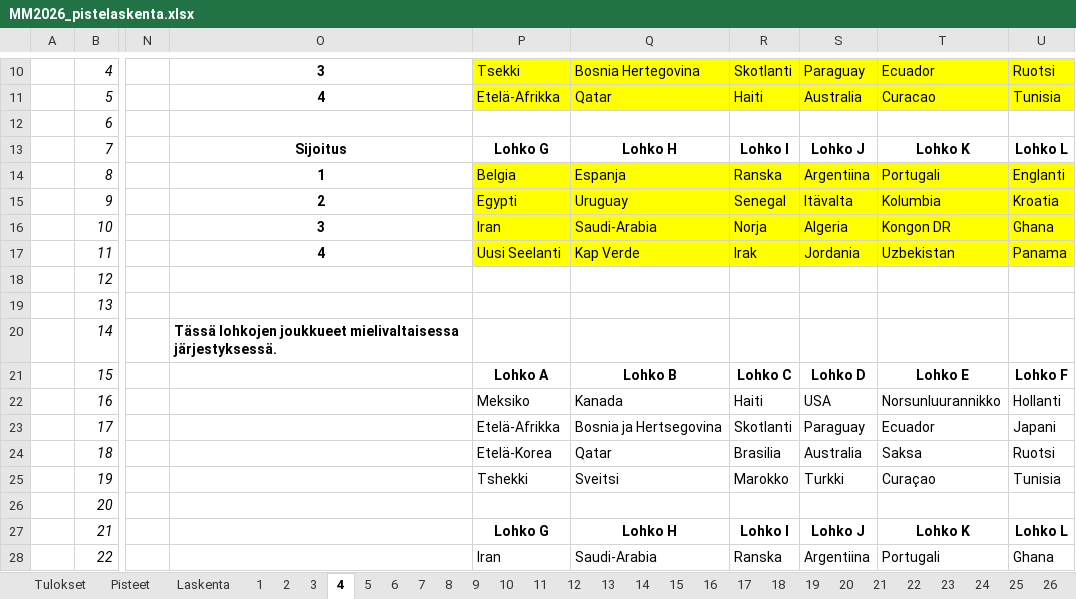
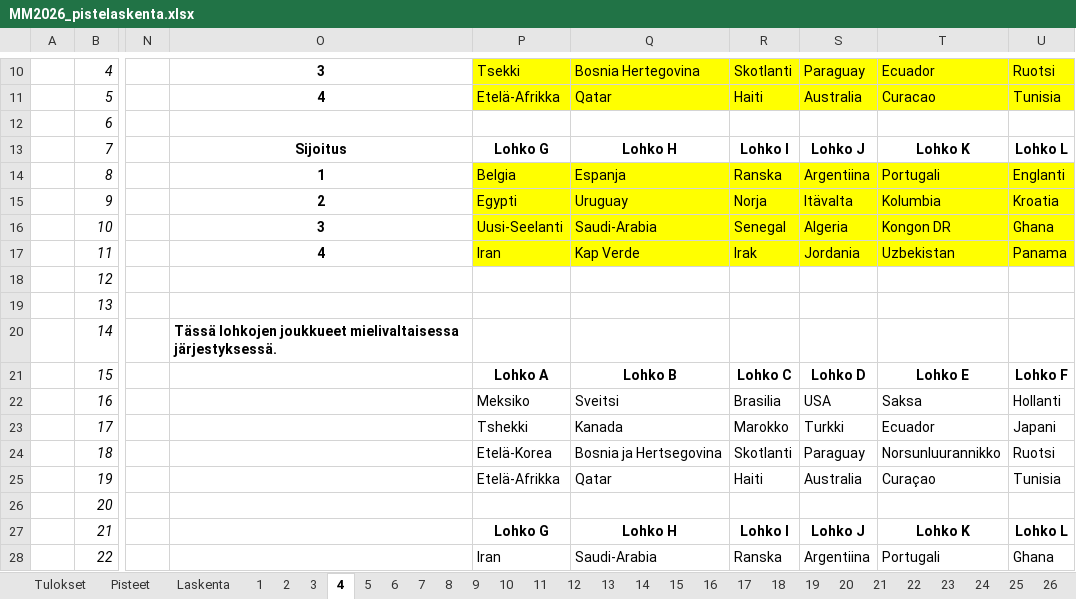
Before and after one commit to tuukkahyytiainen-byte/veikkaus2026, an Excel workbook: MM2026_pistelaskenta.xlsx, sheet 4, drawn as a sheet; only a part is shown, gaps mark what is left out; values as stored, in another font and other column widths than the file's, no borders; the diff names each change by its address in the sheet, - before the commit and + after, or states it on an @@ line.

Commit message:
Poistettu tuplamerkinnat sarjataulukon sijaluvusta ja paivitetty uusi excel seka optimoitu last5MatchesAnalysis koko

```diff
--- a/MM2026_pistelaskenta.xlsx (sheet 4)
+++ b/MM2026_pistelaskenta.xlsx (sheet 4)
-R15: Senegal
+R15: Norja
-P16: Iran
+P16: Uusi-Seelanti
-R16: Norja
+R16: Senegal
-P17: Uusi Seelanti
+P17: Iran
-Q22: Kanada
+Q22: Sveitsi
-R22: Haiti
+R22: Brasilia
-T22: Norsunluurannikko
+T22: Saksa
-P23: Etelä-Afrikka
+P23: Tshekki
-Q23: Bosnia ja Hertsegovina
+Q23: Kanada
-R23: Skotlanti
+R23: Marokko
-S23: Paraguay
+S23: Turkki
-Q24: Qatar
+Q24: Bosnia ja Hertsegovina
-R24: Brasilia
+R24: Skotlanti
-S24: Australia
+S24: Paraguay
-T24: Saksa
+T24: Norsunluurannikko
-P25: Tshekki
+P25: Etelä-Afrikka
-Q25: Sveitsi
+Q25: Qatar
-R25: Marokko
+R25: Haiti
-S25: Turkki
+S25: Australia
```
Also changed, not shown: sheet 27, sheet 29, sheet 25, sheet 26, sheet 28, sheet 30, 16 more sheets, other sheet tabs, formulas that keep their value, 2 other files.
